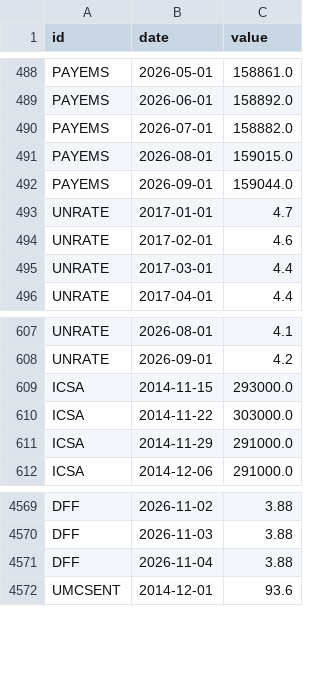
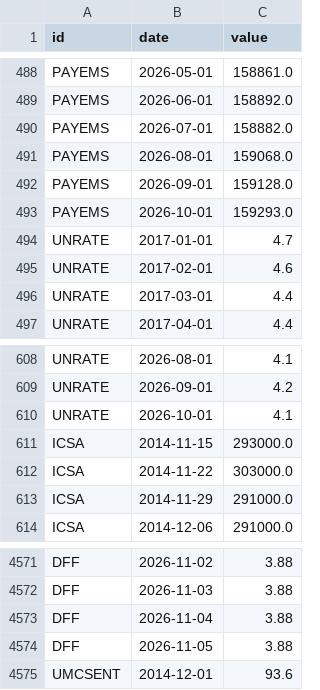
Before and after one commit to kimgun124-boop/macro-board, a CSV file: data/fred.csv, drawn as a sheet; only a part is shown, gaps mark what is left out.

```diff
--- a/data/fred.csv
+++ b/data/fred.csv
@@ -490,4 +490,5 @@ PAYEMS,2026-06-01,158892.0
 PAYEMS,2026-07-01,158882.0
-PAYEMS,2026-08-01,159015.0
-PAYEMS,2026-09-01,159044.0
+PAYEMS,2026-08-01,159068.0
+PAYEMS,2026-09-01,159128.0
+PAYEMS,2026-10-01,159293.0
 UNRATE,2017-01-01,4.7
@@ -608,2 +609,3 @@ UNRATE,2026-08-01,4.1
 UNRATE,2026-09-01,4.2
+UNRATE,2026-10-01,4.1
 ICSA,2014-11-15,293000.0
@@ -4571,2 +4573,3 @@ DFF,2026-11-03,3.88
 DFF,2026-11-04,3.88
+DFF,2026-11-05,3.88
 UMCSENT,2014-12-01,93.6
```
Also changed, not shown: 1 other file.
